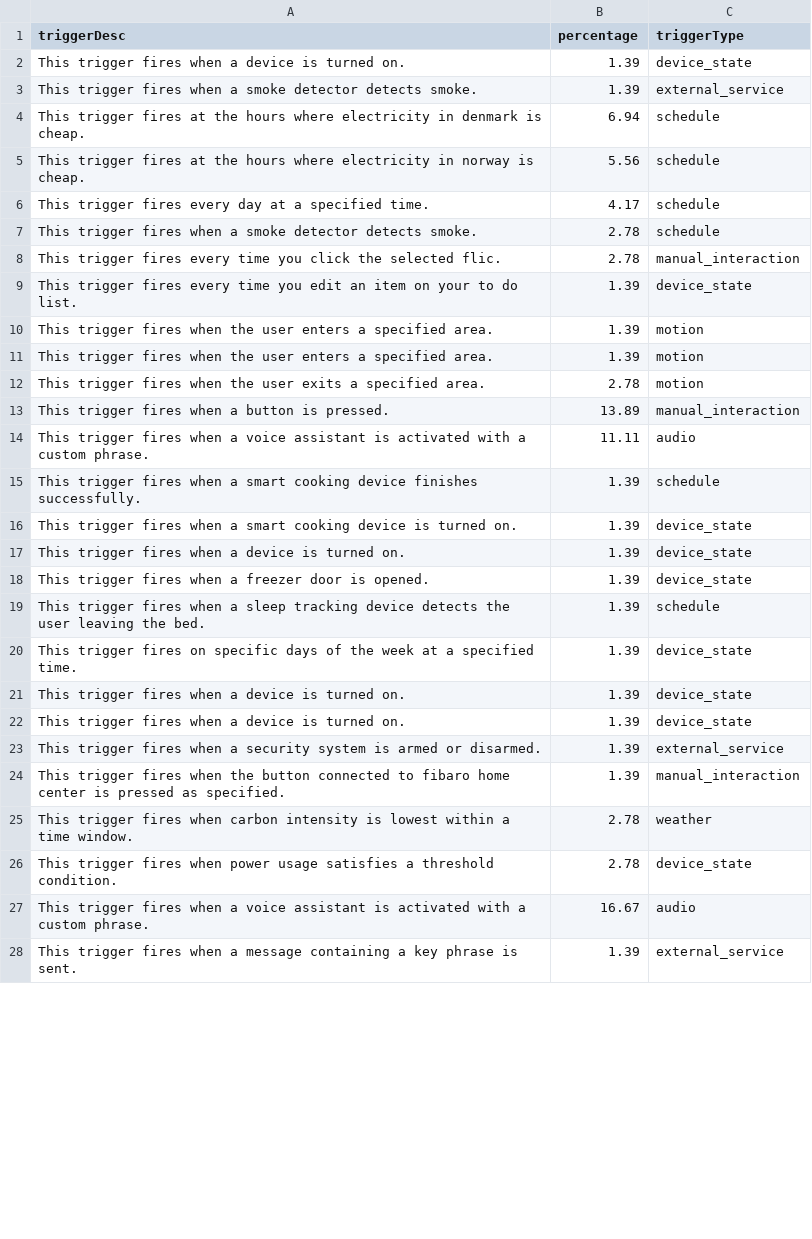
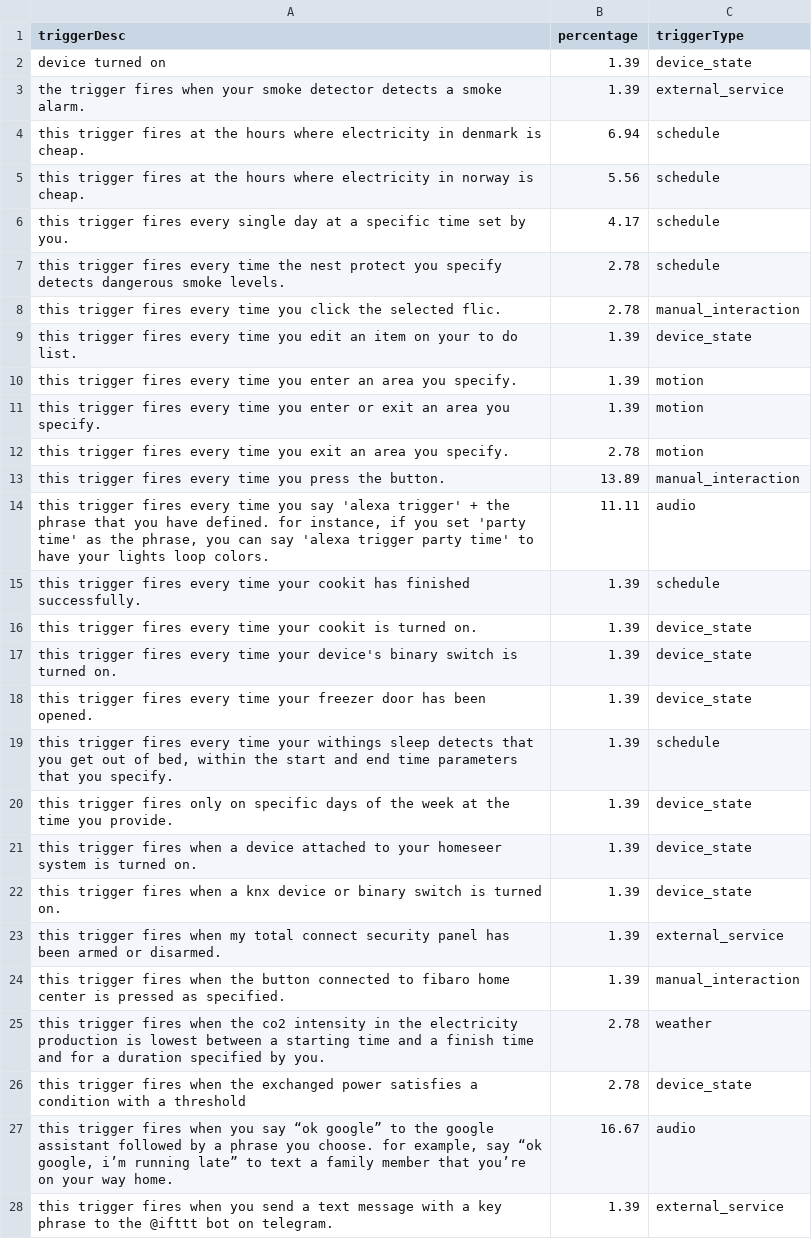
Before and after one commit to T-R-M-V-spin-off/triggeractioneco, a CSV file: dataset/sets/appliance_triggers.csv, drawn as a sheet; only a part is shown; the diff covers the shown part only.

```diff
--- a/dataset/sets/appliance_triggers.csv
+++ b/dataset/sets/appliance_triggers.csv
@@ -1,28 +1,28 @@
 triggerDesc,percentage,triggerType
-This trigger fires when a device is turned on.,1.39,device_state
-This trigger fires when a smoke detector detects smoke.,1.39,external_service
-This trigger fires at the hours where electricity in denmark is cheap.,6.94,schedule
-This trigger fires at the hours where electricity in norway is cheap.,5.56,schedule
-This trigger fires every day at a specified time.,4.17,schedule
-This trigger fires when a smoke detector detects smoke.,2.78,schedule
-This trigger fires every time you click the selected flic.,2.78,manual_interaction
-This trigger fires every time you edit an item on your to do list.,1.39,device_state
-This trigger fires when the user enters a specified area.,1.39,motion
-This trigger fires when the user enters a specified area.,1.39,motion
-This trigger fires when the user exits a specified area.,2.78,motion
-This trigger fires when a button is pressed.,13.89,manual_interaction
-This trigger fires when a voice assistant is activated with a custom phrase.,11.11,audio
-This trigger fires when a smart cooking device finishes successfully.,1.39,schedule
-This trigger fires when a smart cooking device is turned on.,1.39,device_state
-This trigger fires when a device is turned on.,1.39,device_state
-This trigger fires when a freezer door is opened.,1.39,device_state
-This trigger fires when a sleep tracking device detects the user leaving the bed.,1.39,schedule
-This trigger fires on specific days of the week at a specified time.,1.39,device_state
-This trigger fires when a device is turned on.,1.39,device_state
-This trigger fires when a device is turned on.,1.39,device_state
-This trigger fires when a security system is armed or disarmed.,1.39,external_service
-This trigger fires when the button connected to fibaro home center is pressed as specified.,1.39,manual_interaction
-This trigger fires when carbon intensity is lowest within a time window.,2.78,weather
-This trigger fires when power usage satisfies a threshold condition.,2.78,device_state
-This trigger fires when a voice assistant is activated with a custom phrase.,16.67,audio
-This trigger fires when a message containing a key phrase is sent.,1.39,external_service
+device turned on,1.39,device_state
+the trigger fires when your smoke detector detects a smoke alarm.,1.39,external_service
+this trigger fires at the hours where electricity in denmark is cheap.,6.94,schedule
+this trigger fires at the hours where electricity in norway is cheap.,5.56,schedule
+this trigger fires every single day at a specific time set by you.,4.17,schedule
+this trigger fires every time the nest protect you specify detects dangerous smoke levels.,2.78,schedule
+this trigger fires every time you click the selected flic.,2.78,manual_interaction
+this trigger fires every time you edit an item on your to do list.,1.39,device_state
+this trigger fires every time you enter an area you specify.,1.39,motion
+this trigger fires every time you enter or exit an area you specify.,1.39,motion
+this trigger fires every time you exit an area you specify.,2.78,motion
+this trigger fires every time you press the button.,13.89,manual_interaction
+"this trigger fires every time you say 'alexa trigger' + the phrase that you have defined. for instance, if you set 'party time' as the phrase, you can say 'alexa trigger party time' to have your lights loop colors.",11.11,audio
+this trigger fires every time your cookit has finished successfully.,1.39,schedule
+this trigger fires every time your cookit is turned on.,1.39,device_state
+this trigger fires every time your device's binary switch is turned on.,1.39,device_state
+this trigger fires every time your freezer door has been opened.,1.39,device_state
+"this trigger fires every time your withings sleep detects that you get out of bed, within the start and end time parameters that you specify.",1.39,schedule
+this trigger fires only on specific days of the week at the time you provide.,1.39,device_state
+this trigger fires when a device attached to your homeseer system is turned on.,1.39,device_state
+this trigger fires when a knx device or binary switch is turned on.,1.39,device_state
+this trigger fires when my total connect security panel has been armed or disarmed.,1.39,external_service
+this trigger fires when the button connected to fibaro home center is pressed as specified.,1.39,manual_interaction
+this trigger fires when the co2 intensity in the electricity production is lowest between a starting time and a finish time and for a duration specified by you.,2.78,weather
+this trigger fires when the exchanged power satisfies a condition with a threshold ,2.78,device_state
+"this trigger fires when you say “ok google” to the google assistant followed by a phrase you choose. for example, say “ok google, i’m running late” to text a family member that you’re on your way home.",16.67,audio
+this trigger fires when you send a text message with a key phrase to the @ifttt bot on telegram.,1.39,external_service
```
Also changed, not shown: 3 edited cells elsewhere in this file, dataset/filtered_data/device_category_data/Air_Climate.csv, dataset/filtered_data/device_category_data/Generic_Other.csv, 19 other files.
